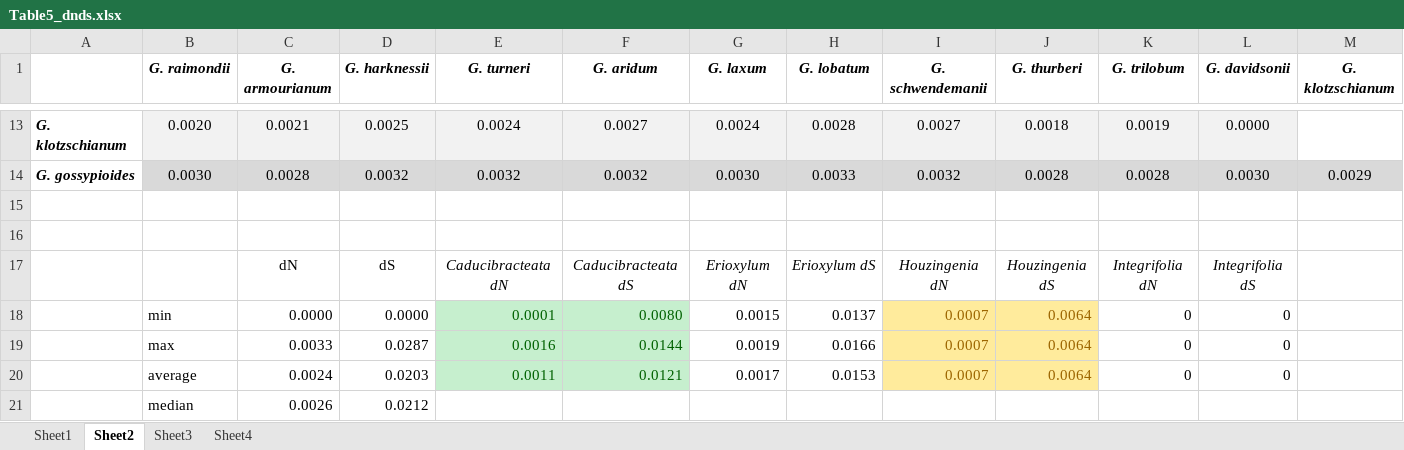
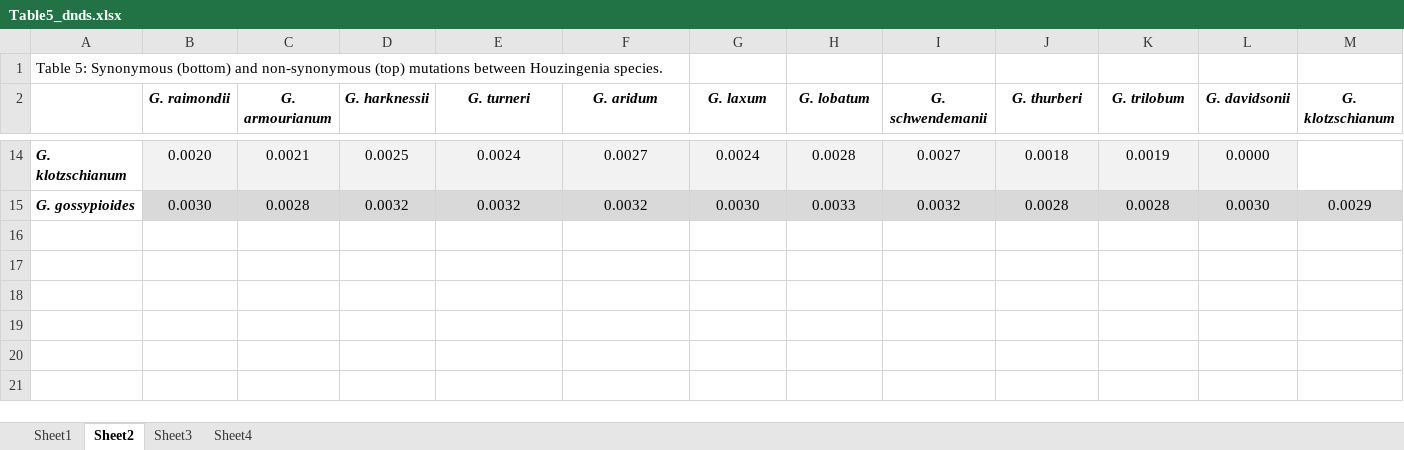
Before and after one commit to IGBB/D_Cottons_USDA, an Excel workbook: manuscript/v2.0/Table5_dnds.xlsx, sheet Sheet2, drawn as a sheet; only a part is shown, gaps mark what is left out; values as stored, in another font and other column widths than the file's, no borders; removed rows and columns are numbered as before the commit, all else as after; rows hold the shown columns only; the diff names each change by its address in the sheet, - before the commit and + after, or states it on an @@ line.

```diff
--- a/manuscript/v2.0/Table5_dnds.xlsx (sheet Sheet2)
+++ b/manuscript/v2.0/Table5_dnds.xlsx (sheet Sheet2)
+row 1: Table 5: Synonymous (bottom) and non-synonymous (top) mutations between Houzingenia species.
-row 15: (empty)
-row 16: (empty)
-row 17:  |  | dN | dS | Caducibracteata dN | Caducibracteata dS | Erioxylum dN | Erioxylum dS | Houzingenia dN | Houzingenia dS | Integrifolia dN | Integrifolia dS
-row 18:  | min | 0.0000 | 0.0000 | 0.0001 | 0.0080 | 0.0015 | 0.0137 | 0.0007 | 0.0064 | 0 | 0
-row 19:  | max | 0.0033 | 0.0287 | 0.0016 | 0.0144 | 0.0019 | 0.0166 | 0.0007 | 0.0064 | 0 | 0
-row 20:  | average | 0.0024 | 0.0203 | 0.0011 | 0.0121 | 0.0017 | 0.0153 | 0.0007 | 0.0064 | 0 | 0
-row 21:  | median | 0.0026 | 0.0212
```
Also changed, not shown: formulas that keep their value, manuscript/v2.0/Table1_Assembly_Reads.xlsx, manuscript/v2.0/Table2_Assembly_Stats.xlsx, 8 other files.
